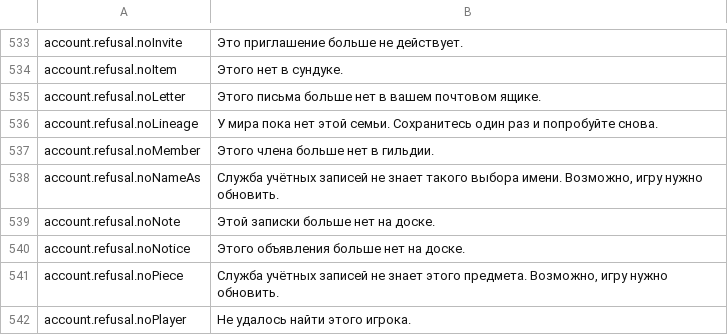
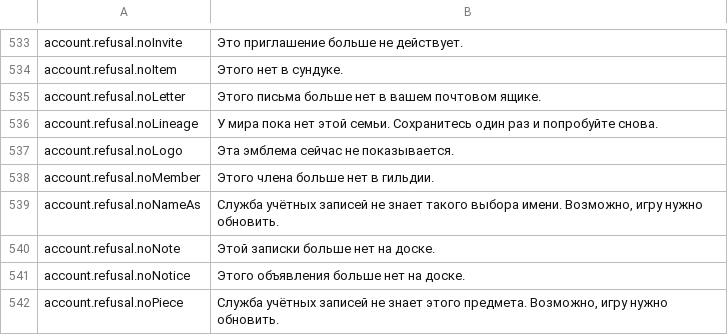
Before and after one commit to Lattymoy/daggerfall-js-source, a CSV file: locales/ru/Port_Strings.csv, drawn as a sheet; only a part is shown, gaps mark what is left out; the shorter side is filled out with more unchanged rows.

```diff
--- a/locales/ru/Port_Strings.csv
+++ b/locales/ru/Port_Strings.csv
@@ -536,2 +536,3 @@ account.refusal.noLetter,"Этого письма больше нет в ваш
 account.refusal.noLineage,"У мира пока нет этой семьи. Сохранитесь один раз и попробуйте снова."
+account.refusal.noLogo,"Эта эмблема сейчас не показывается."
 account.refusal.noMember,"Этого члена больше нет в гильдии."
```
Also changed, not shown: locales/bg/Port_Strings.csv, locales/el/Port_Strings.csv, 52 other files.
